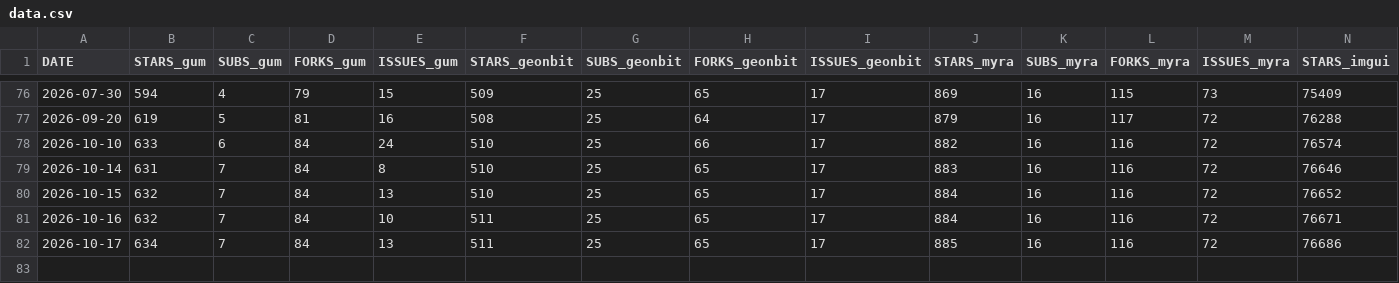
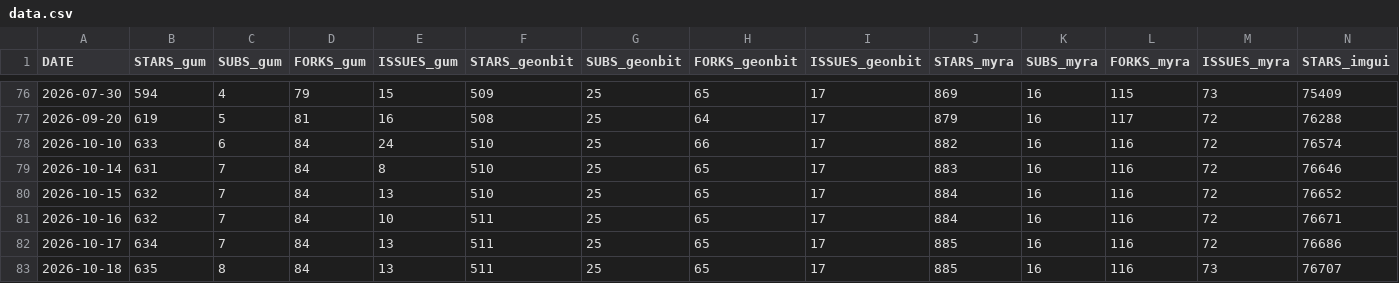
Before and after one commit to kaltinril/gum_stats, a CSV file: data.csv, drawn as a sheet; only a part is shown, gaps mark what is left out; rows hold the shown columns only; the diff names each change by its address in the sheet, - before the commit and + after, or states it on an @@ line.

```diff
--- a/data.csv
+++ b/data.csv
+row 83: 2026-10-18 | 635 | 8 | 84 | 13 | 511 | 25 | 65 | 17 | 885 | 16 | 116 | 73 | 76707
```
